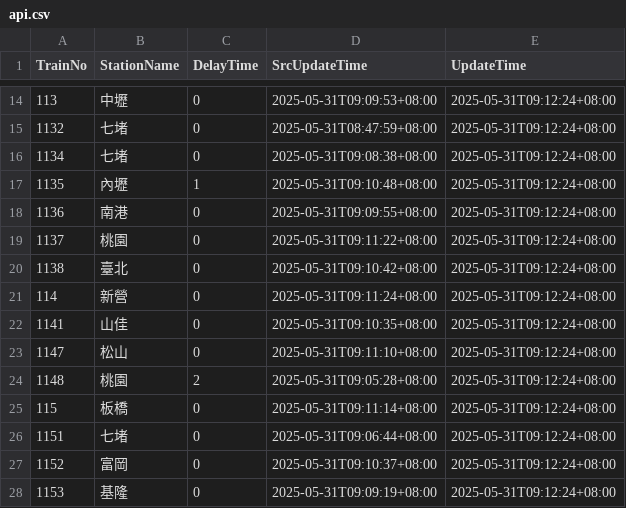
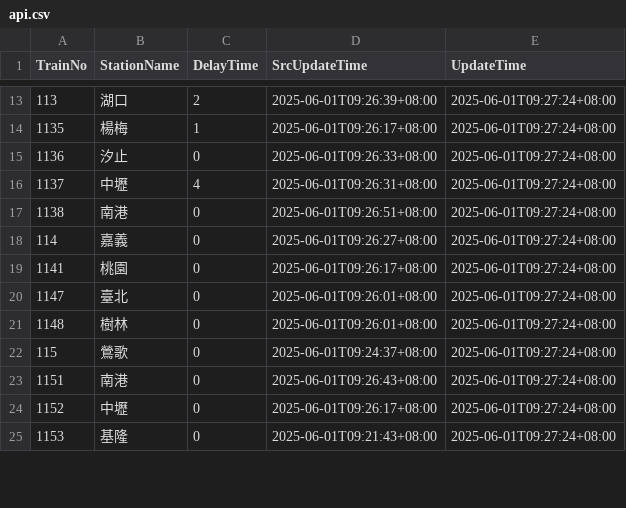
Before and after one commit to funfun0912/Open-Platform-Software-Mid, a CSV file: api.csv, drawn as a sheet; only a part is shown, gaps mark what is left out; the diff covers the shown part only.

Commit message:
Update data

```diff
--- a/api.csv
+++ b/api.csv
@@ -14,15 +13,13 @@ TrainNo,StationName,DelayTime,SrcUpdateTime,UpdateTime
-113,中壢,0,2025-05-31T09:09:53+08:00,2025-05-31T09:12:24+08:00
-1132,七堵,0,2025-05-31T08:47:59+08:00,2025-05-31T09:12:24+08:00
-1134,七堵,0,2025-05-31T09:08:38+08:00,2025-05-31T09:12:24+08:00
-1135,內壢,1,2025-05-31T09:10:48+08:00,2025-05-31T09:12:24+08:00
-1136,南港,0,2025-05-31T09:09:55+08:00,2025-05-31T09:12:24+08:00
-1137,桃園,0,2025-05-31T09:11:22+08:00,2025-05-31T09:12:24+08:00
-1138,臺北,0,2025-05-31T09:10:42+08:00,2025-05-31T09:12:24+08:00
-114,新營,0,2025-05-31T09:11:24+08:00,2025-05-31T09:12:24+08:00
-1141,山佳,0,2025-05-31T09:10:35+08:00,2025-05-31T09:12:24+08:00
-1147,松山,0,2025-05-31T09:11:10+08:00,2025-05-31T09:12:24+08:00
-1148,桃園,2,2025-05-31T09:05:28+08:00,2025-05-31T09:12:24+08:00
-115,板橋,0,2025-05-31T09:11:14+08:00,2025-05-31T09:12:24+08:00
-1151,七堵,0,2025-05-31T09:06:44+08:00,2025-05-31T09:12:24+08:00
-1152,富岡,0,2025-05-31T09:10:37+08:00,2025-05-31T09:12:24+08:00
-1153,基隆,0,2025-05-31T09:09:19+08:00,2025-05-31T09:12:24+08:00
+113,湖口,2,2025-06-01T09:26:39+08:00,2025-06-01T09:27:24+08:00
+1135,楊梅,1,2025-06-01T09:26:17+08:00,2025-06-01T09:27:24+08:00
+1136,汐止,0,2025-06-01T09:26:33+08:00,2025-06-01T09:27:24+08:00
+1137,中壢,4,2025-06-01T09:26:31+08:00,2025-06-01T09:27:24+08:00
+1138,南港,0,2025-06-01T09:26:51+08:00,2025-06-01T09:27:24+08:00
+114,嘉義,0,2025-06-01T09:26:27+08:00,2025-06-01T09:27:24+08:00
+1141,桃園,0,2025-06-01T09:26:17+08:00,2025-06-01T09:27:24+08:00
+1147,臺北,0,2025-06-01T09:26:01+08:00,2025-06-01T09:27:24+08:00
+1148,樹林,0,2025-06-01T09:26:01+08:00,2025-06-01T09:27:24+08:00
+115,鶯歌,0,2025-06-01T09:24:37+08:00,2025-06-01T09:27:24+08:00
+1151,南港,0,2025-06-01T09:26:43+08:00,2025-06-01T09:27:24+08:00
+1152,中壢,0,2025-06-01T09:26:17+08:00,2025-06-01T09:27:24+08:00
+1153,基隆,0,2025-06-01T09:21:43+08:00,2025-06-01T09:27:24+08:00
```
Also changed, not shown: 5 added rows, 3 removed rows and 41 edited cells elsewhere in this file.
